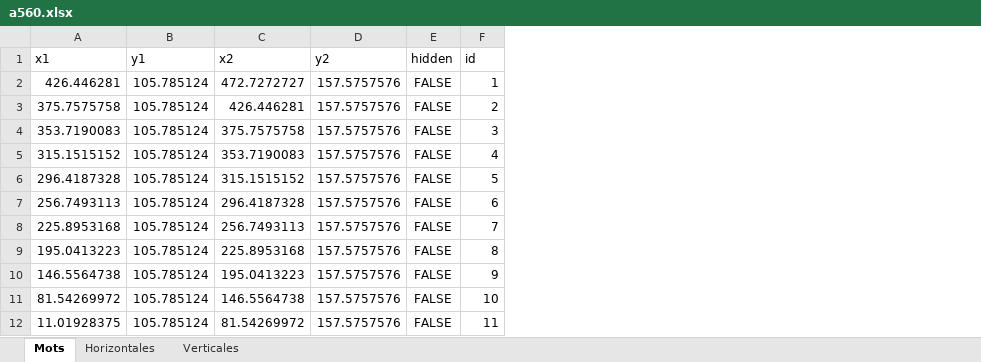
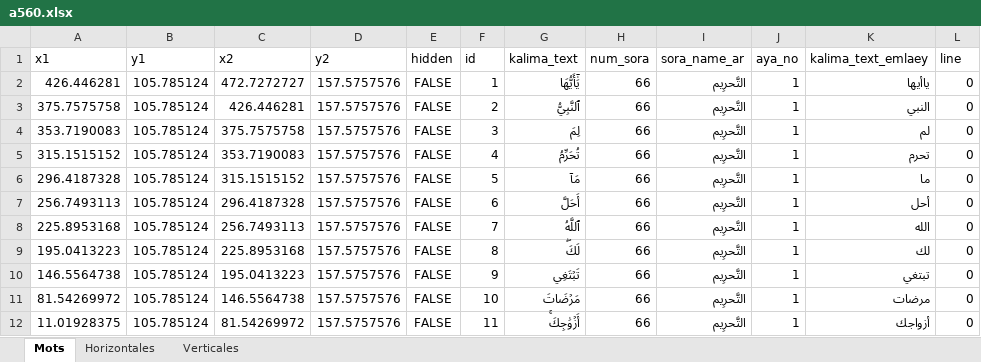
Before and after one commit to m9cherif/flutter_quran_data, an Excel workbook: annotation/a560.xlsx, sheet Mots, drawn as a sheet; only a part is shown; values as stored, in another font and other column widths than the file's, no borders; the diff names each change by its address in the sheet, - before the commit and + after, or states it on an @@ line.

```diff
--- a/annotation/a560.xlsx (sheet Mots)
+++ b/annotation/a560.xlsx (sheet Mots)
+column G (kalima_text), rows 2-12: يَٰٓأَيُّهَا | ٱلنَّبِيُّ | لِمَ | تُحَرِّمُ | مَآ | أَحَلَّ | ٱللَّهُ | لَكَۖ | تَبۡتَغِي | مَرۡضَاتَ | أَزۡوَٰجِكَۚ
+column H (num_sora), rows 2-12: all 66
+column I (sora_name_ar), rows 2-12: all التَّحرِيم
+column J (aya_no), rows 2-12: all 1
+column K (kalima_text_emlaey), rows 2-12: ياأيها | النبي | لم | تحرم | ما | أحل | الله | لك | تبتغي | مرضات | أزواجك
+column L (line), rows 2-12: all 0
```
Also changed, not shown: annotation/a556.xlsx, annotation/a558.xlsx, 8 other files.
